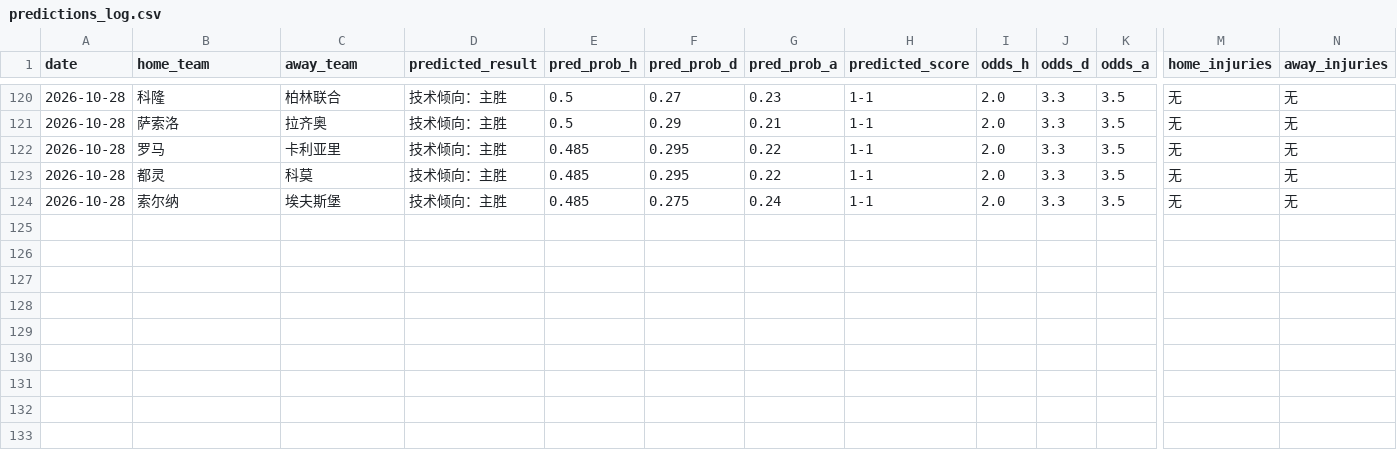
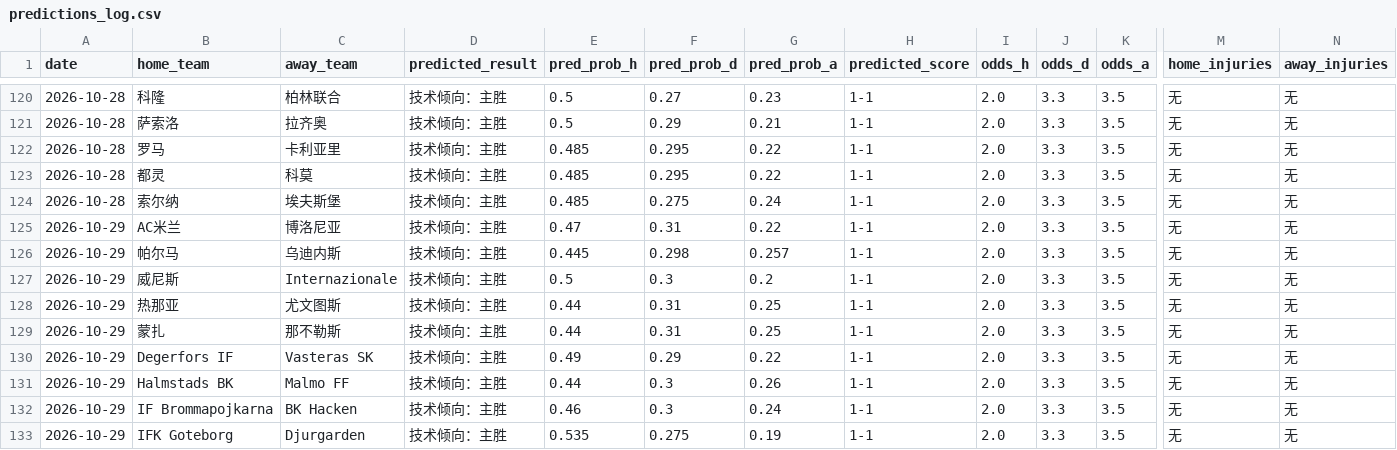
Before and after one commit to kejiqun/epl-prediction, a CSV file: predictions_log.csv, drawn as a sheet; only a part is shown, gaps mark what is left out; rows hold the shown columns only; the diff names each change by its address in the sheet, - before the commit and + after, or states it on an @@ line.

```diff
--- a/predictions_log.csv
+++ b/predictions_log.csv
+row 125: 2026-10-29 | AC米兰 | 博洛尼亚 | 技术倾向：主胜 | 0.47 | 0.31 | 0.22 | 1-1 | 2.0 | 3.3 | 3.5 | 无 | 无
+row 126: 2026-10-29 | 帕尔马 | 乌迪内斯 | 技术倾向：主胜 | 0.445 | 0.298 | 0.257 | 1-1 | 2.0 | 3.3 | 3.5 | 无 | 无
+row 127: 2026-10-29 | 威尼斯 | Internazionale | 技术倾向：主胜 | 0.5 | 0.3 | 0.2 | 1-1 | 2.0 | 3.3 | 3.5 | 无 | 无
+row 128: 2026-10-29 | 热那亚 | 尤文图斯 | 技术倾向：主胜 | 0.44 | 0.31 | 0.25 | 1-1 | 2.0 | 3.3 | 3.5 | 无 | 无
+row 129: 2026-10-29 | 蒙扎 | 那不勒斯 | 技术倾向：主胜 | 0.44 | 0.31 | 0.25 | 1-1 | 2.0 | 3.3 | 3.5 | 无 | 无
+row 130: 2026-10-29 | Degerfors IF | Vasteras SK | 技术倾向：主胜 | 0.49 | 0.29 | 0.22 | 1-1 | 2.0 | 3.3 | 3.5 | 无 | 无
+row 131: 2026-10-29 | Halmstads BK | Malmo FF | 技术倾向：主胜 | 0.44 | 0.3 | 0.26 | 1-1 | 2.0 | 3.3 | 3.5 | 无 | 无
+row 132: 2026-10-29 | IF Brommapojkarna | BK Hacken | 技术倾向：主胜 | 0.46 | 0.3 | 0.24 | 1-1 | 2.0 | 3.3 | 3.5 | 无 | 无
+row 133: 2026-10-29 | IFK Goteborg | Djurgarden | 技术倾向：主胜 | 0.535 | 0.275 | 0.19 | 1-1 | 2.0 | 3.3 | 3.5 | 无 | 无
```
Also changed, not shown: daily_matches.csv, referee_stats.csv, 1 other file.
